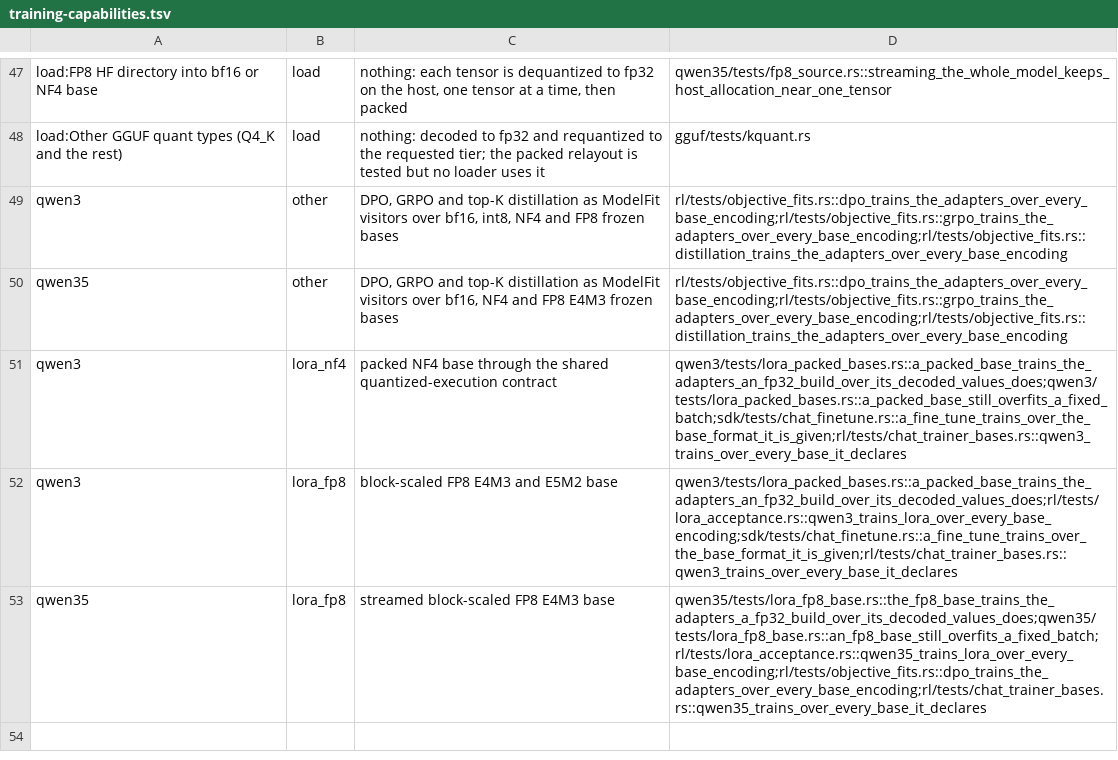
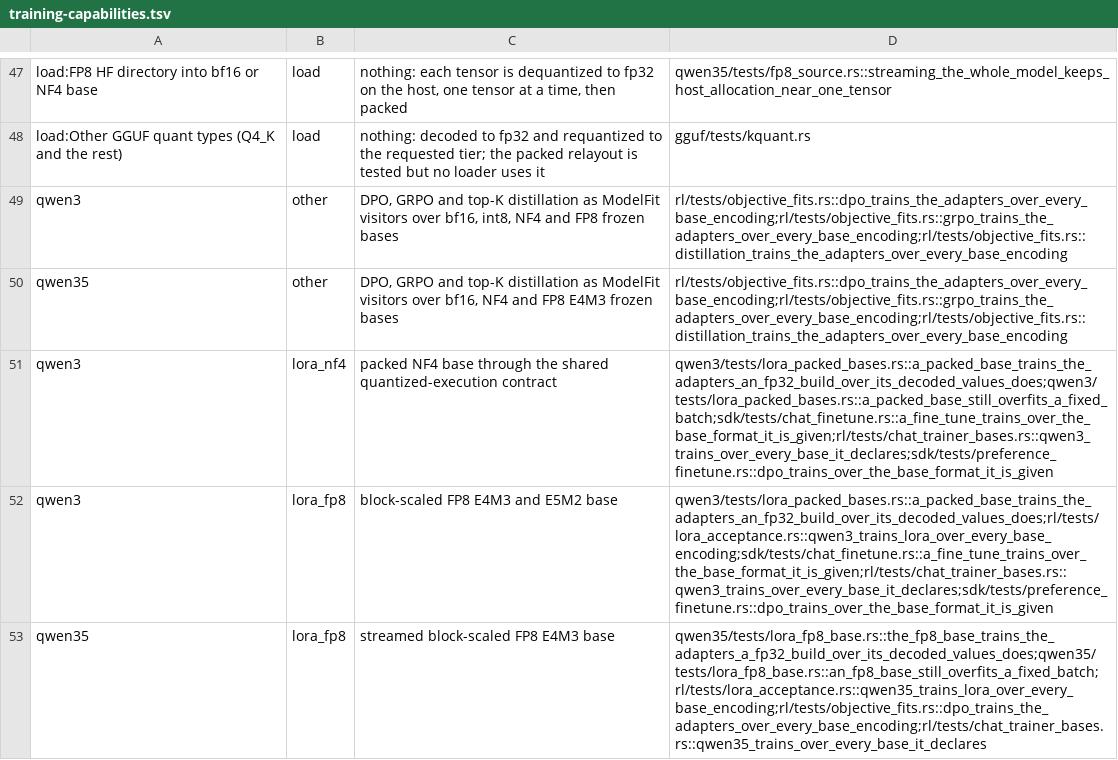
Before and after one commit to swedishembedded/brain, a TSV file: scripts/gates/training-capabilities.tsv, drawn as a sheet; only a part is shown, gaps mark what is left out.

Commit message:
PreferenceFineTune::base_format: DPO over a quantized frozen base from the SDK
The acceptance workflow prints the loss it measured per architecture and encoding.

```diff
--- a/scripts/gates/training-capabilities.tsv
+++ b/scripts/gates/training-capabilities.tsv
@@ -50,4 +50,4 @@ qwen3	other	DPO, GRPO and top-K distillation as ModelFit visitors over bf16, int
 qwen35	other	DPO, GRPO and top-K distillation as ModelFit visitors over bf16, NF4 and FP8 E4M3 frozen bases	rl/tests/objective_fits.rs::dpo_trains_the_adapters_over_every_base_encoding;rl/tests/objective_fits.rs::grpo_trains_the_adapters_over_every_base_encoding;rl/tests/objective_fits.rs::distillation_trains_the_adapters_over_every_base_encoding
-qwen3	lora_nf4	packed NF4 base through the shared quantized-execution contract	qwen3/tests/lora_packed_bases.rs::a_packed_base_trains_the_adapters_an_fp32_build_over_its_decoded_values_does;qwen3/tests/lora_packed_bases.rs::a_packed_base_still_overfits_a_fixed_batch;sdk/tests/chat_finetune.rs::a_fine_tune_trains_over_the_base_format_it_is_given;rl/tests/chat_trainer_bases.rs::qwen3_trains_over_every_base_it_declares
-qwen3	lora_fp8	block-scaled FP8 E4M3 and E5M2 base	qwen3/tests/lora_packed_bases.rs::a_packed_base_trains_the_adapters_an_fp32_build_over_its_decoded_values_does;rl/tests/lora_acceptance.rs::qwen3_trains_lora_over_every_base_encoding;sdk/tests/chat_finetune.rs::a_fine_tune_trains_over_the_base_format_it_is_given;rl/tests/chat_trainer_bases.rs::qwen3_trains_over_every_base_it_declares
+qwen3	lora_nf4	packed NF4 base through the shared quantized-execution contract	qwen3/tests/lora_packed_bases.rs::a_packed_base_trains_the_adapters_an_fp32_build_over_its_decoded_values_does;qwen3/tests/lora_packed_bases.rs::a_packed_base_still_overfits_a_fixed_batch;sdk/tests/chat_finetune.rs::a_fine_tune_trains_over_the_base_format_it_is_given;rl/tests/chat_trainer_bases.rs::qwen3_trains_over_every_base_it_declares;sdk/tests/preference_finetune.rs::dpo_trains_over_the_base_format_it_is_given
+qwen3	lora_fp8	block-scaled FP8 E4M3 and E5M2 base	qwen3/tests/lora_packed_bases.rs::a_packed_base_trains_the_adapters_an_fp32_build_over_its_decoded_values_does;rl/tests/lora_acceptance.rs::qwen3_trains_lora_over_every_base_encoding;sdk/tests/chat_finetune.rs::a_fine_tune_trains_over_the_base_format_it_is_given;rl/tests/chat_trainer_bases.rs::qwen3_trains_over_every_base_it_declares;sdk/tests/preference_finetune.rs::dpo_trains_over_the_base_format_it_is_given
 qwen35	lora_fp8	streamed block-scaled FP8 E4M3 base	qwen35/tests/lora_fp8_base.rs::the_fp8_base_trains_the_adapters_a_fp32_build_over_its_decoded_values_does;qwen35/tests/lora_fp8_base.rs::an_fp8_base_still_overfits_a_fixed_batch;rl/tests/lora_acceptance.rs::qwen35_trains_lora_over_every_base_encoding;rl/tests/objective_fits.rs::dpo_trains_the_adapters_over_every_base_encoding;rl/tests/chat_trainer_bases.rs::qwen35_trains_over_every_base_it_declares
```
Also changed, not shown: 7 other files.
